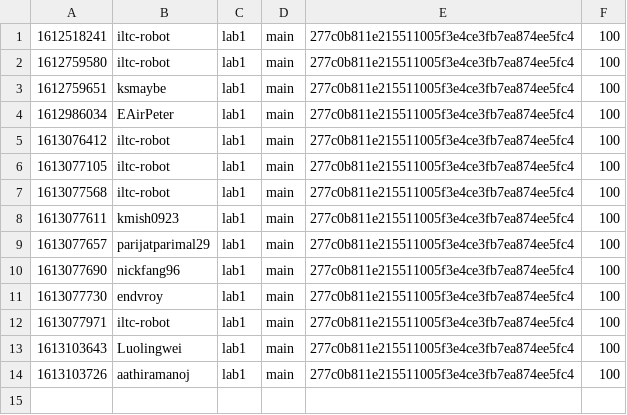
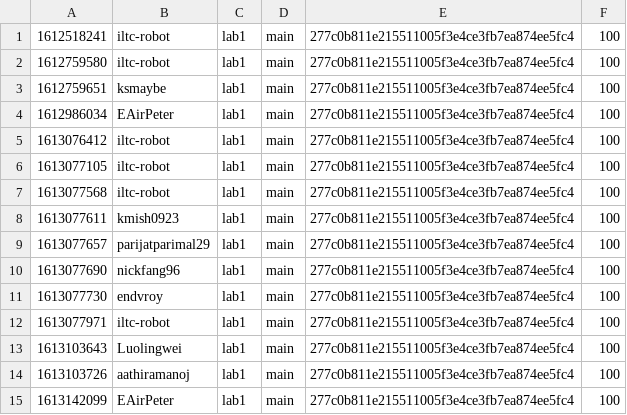
Before and after one commit to nyupcs/pcs-sp21-lab1-scoreboard, a CSV file: score.csv, drawn as a sheet; the diff names each change by its address in the sheet, - before the commit and + after, or states it on an @@ line.

Commit message:
[Score] EAirPeter +100
EAirPeter attacked `main` 277c0b811e215511005f3e4ce3fb7ea874ee5fc4 of lab1

```diff
--- a/score.csv
+++ b/score.csv
+row 15: 1613142099 | EAirPeter | lab1 | main | 277c0b811e215511005f3e4ce3fb7ea874ee5fc4 | 100
```
